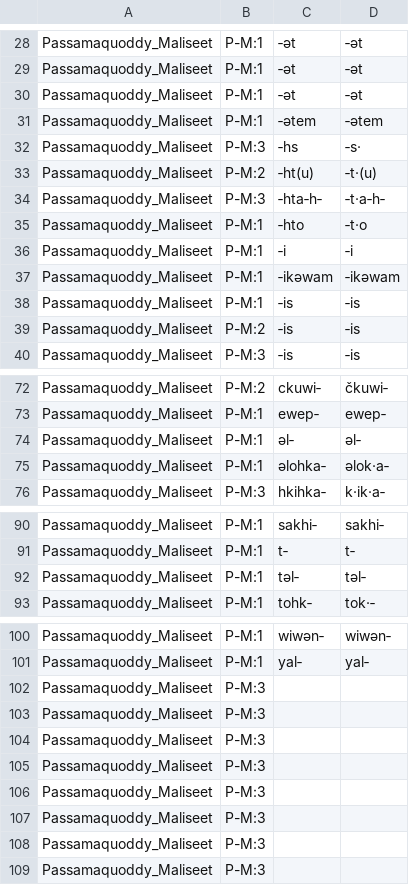
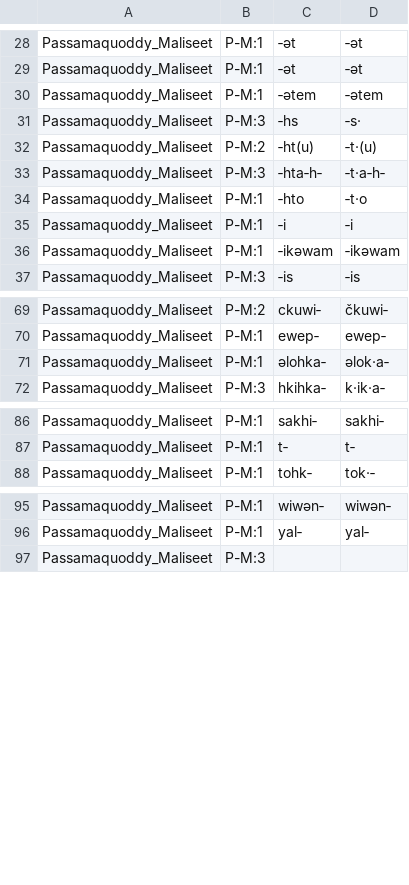
Before and after one commit to dwhieb/Nisinoon, a CSV file: data/transliterations/Passamaquoddy_Maliseet.csv, drawn as a sheet; only a part is shown, gaps mark what is left out.

```diff
--- a/data/transliterations/Passamaquoddy_Maliseet.csv
+++ b/data/transliterations/Passamaquoddy_Maliseet.csv
@@ -29,3 +29,2 @@ Passamaquoddy_Maliseet,P-M:1,‑ət,‑ət
 Passamaquoddy_Maliseet,P-M:1,‑ət,‑ət
-Passamaquoddy_Maliseet,P-M:1,‑ət,‑ət
 Passamaquoddy_Maliseet,P-M:1,‑ətem,‑ətem
@@ -37,4 +36,2 @@ Passamaquoddy_Maliseet,P-M:1,‑i,‑i
 Passamaquoddy_Maliseet,P-M:1,‑ikəwam,‑ikəwam
-Passamaquoddy_Maliseet,P-M:1,‑is,‑is
-Passamaquoddy_Maliseet,P-M:2,‑is,‑is
 Passamaquoddy_Maliseet,P-M:3,‑is,‑is
@@ -73,3 +70,2 @@ Passamaquoddy_Maliseet,P-M:2,ckuwi‑,čkuwi‑
 Passamaquoddy_Maliseet,P-M:1,ewep‑,ewep‑
-Passamaquoddy_Maliseet,P-M:1,əl‑,əl‑
 Passamaquoddy_Maliseet,P-M:1,əlohka‑,əlok·a‑
@@ -91,3 +87,2 @@ Passamaquoddy_Maliseet,P-M:1,sakhi‑,sakhi‑
 Passamaquoddy_Maliseet,P-M:1,t‑,t‑
-Passamaquoddy_Maliseet,P-M:1,təl‑,təl‑
 Passamaquoddy_Maliseet,P-M:1,tohk‑,tok·‑
@@ -101,9 +96,2 @@ Passamaquoddy_Maliseet,P-M:1,wiwən‑,wiwən‑
 Passamaquoddy_Maliseet,P-M:1,yal‑,yal‑
-Passamaquoddy_Maliseet,P-M:3,,
-Passamaquoddy_Maliseet,P-M:3,,
-Passamaquoddy_Maliseet,P-M:3,,
-Passamaquoddy_Maliseet,P-M:3,,
-Passamaquoddy_Maliseet,P-M:3,,
-Passamaquoddy_Maliseet,P-M:3,,
-Passamaquoddy_Maliseet,P-M:3,,
 Passamaquoddy_Maliseet,P-M:3,,
```
Also changed, not shown: data/csv/Ojibwe_Odawa/components.csv, data/csv/Ojibwe_Odawa/tokens.csv, 20 other files.
